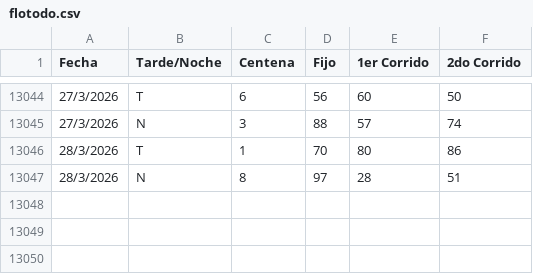
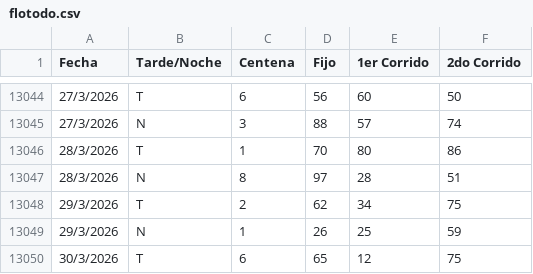
Before and after one commit to fantasmaopera735/Buscaflo, a CSV file: flotodo.csv, drawn as a sheet; only a part is shown, gaps mark what is left out; the diff names each change by its address in the sheet, - before the commit and + after, or states it on an @@ line.

Commit message:
Update flotodo.csv

```diff
--- a/flotodo.csv
+++ b/flotodo.csv
+row 13048: 29/3/2026 | T | 2 | 62 | 34 | 75
+row 13049: 29/3/2026 | N | 1 | 26 | 25 | 59
+row 13050: 30/3/2026 | T | 6 | 65 | 12 | 75
```
